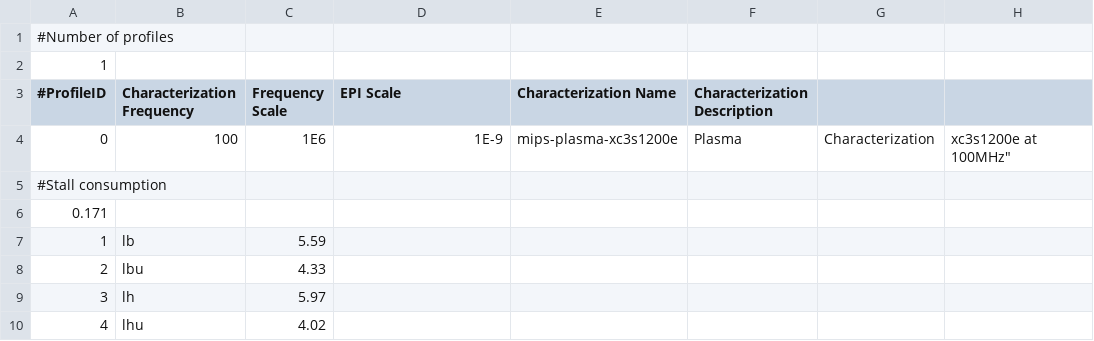
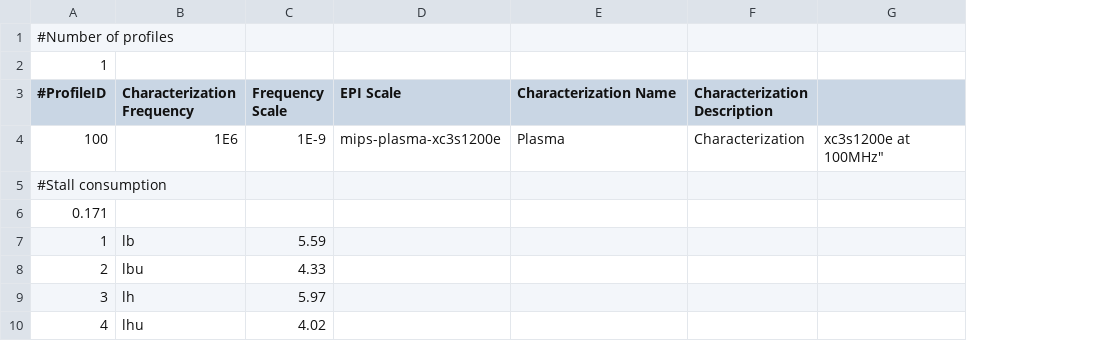
Before and after one commit to ArchC/mips, a CSV file: powersc/acpower_table_mips_xc3s1200e_100Mhz.csv, drawn as a sheet; only a part is shown; removed rows and columns are numbered as before the commit, all else as after; the diff names each change by its address in the sheet, - before the commit and + after, or states it on an @@ line.

```diff
--- a/powersc/acpower_table_mips_xc3s1200e_100Mhz.csv
+++ b/powersc/acpower_table_mips_xc3s1200e_100Mhz.csv
-column G, empty
-row 4: 0 | 100 | 1E6 | 1E-9 | mips-plasma-xc3s1200e | Plasma | Characterization | xc3s1200e at 100MHz"
+row 4: 100 | 1E6 | 1E-9 | mips-plasma-xc3s1200e | Plasma | Characterization | xc3s1200e at 100MHz"
```
Also changed, not shown: powersc/acpower_table_mips_cycloneV_100Mhz.csv, powersc/acpower_table_mips_cycloneV_25Mhz.csv, 7 other files.
